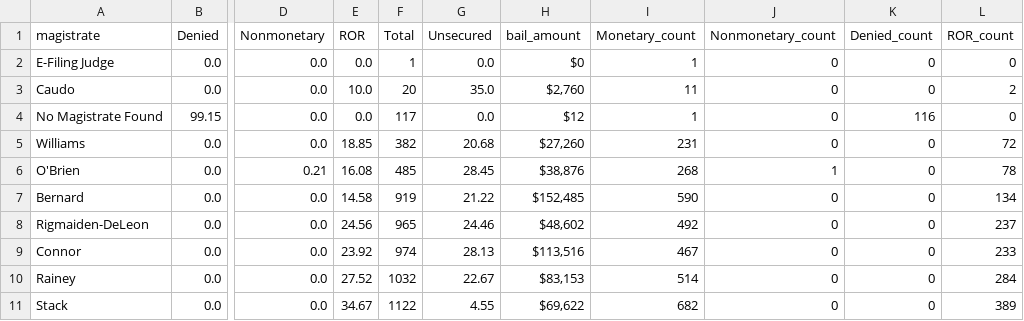
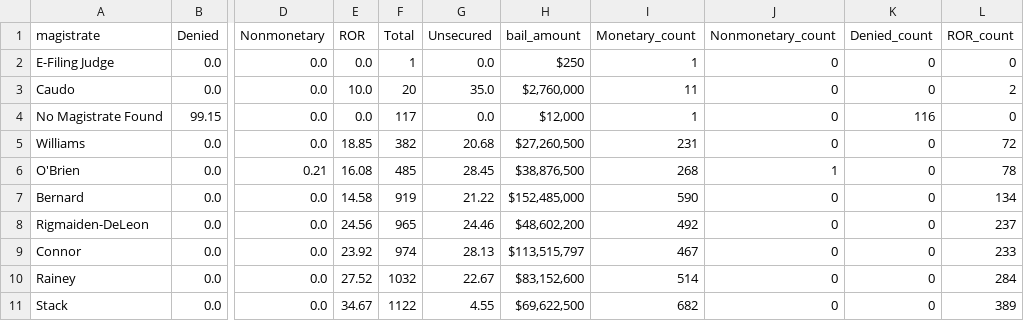
Before and after one commit to CodeForPhilly/pbf-analysis, a CSV file: data/cleaned/app_magistrate_data_2021.csv, drawn as a sheet; only a part is shown, gaps mark what is left out; the diff names each change by its address in the sheet, - before the commit and + after, or states it on an @@ line.

```diff
--- a/data/cleaned/app_magistrate_data_2021.csv
+++ b/data/cleaned/app_magistrate_data_2021.csv
-H2 (bail_amount): $0
+H2 (bail_amount): $250
-H3 (bail_amount): $2,760
+H3 (bail_amount): $2,760,000
-H4 (bail_amount): $12
+H4 (bail_amount): $12,000
-H5 (bail_amount): $27,260
+H5 (bail_amount): $27,260,500
-H6 (bail_amount): $38,876
+H6 (bail_amount): $38,876,500
-H7 (bail_amount): $152,485
+H7 (bail_amount): $152,485,000
-H8 (bail_amount): $48,602
+H8 (bail_amount): $48,602,200
-H9 (bail_amount): $113,516
+H9 (bail_amount): $113,515,797
-H10 (bail_amount): $83,153
+H10 (bail_amount): $83,152,600
-H11 (bail_amount): $69,622
+H11 (bail_amount): $69,622,500
```
Also changed, not shown: data/cleaned/app_magistrate_data_2020.csv, 1 other file.
